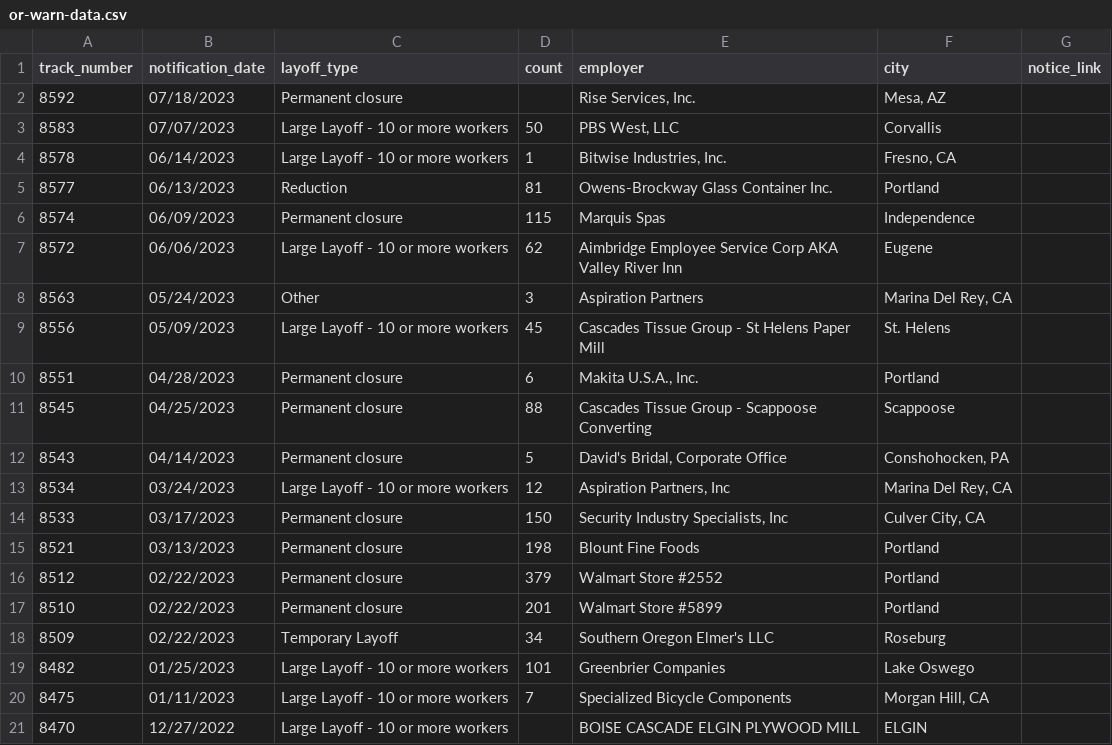
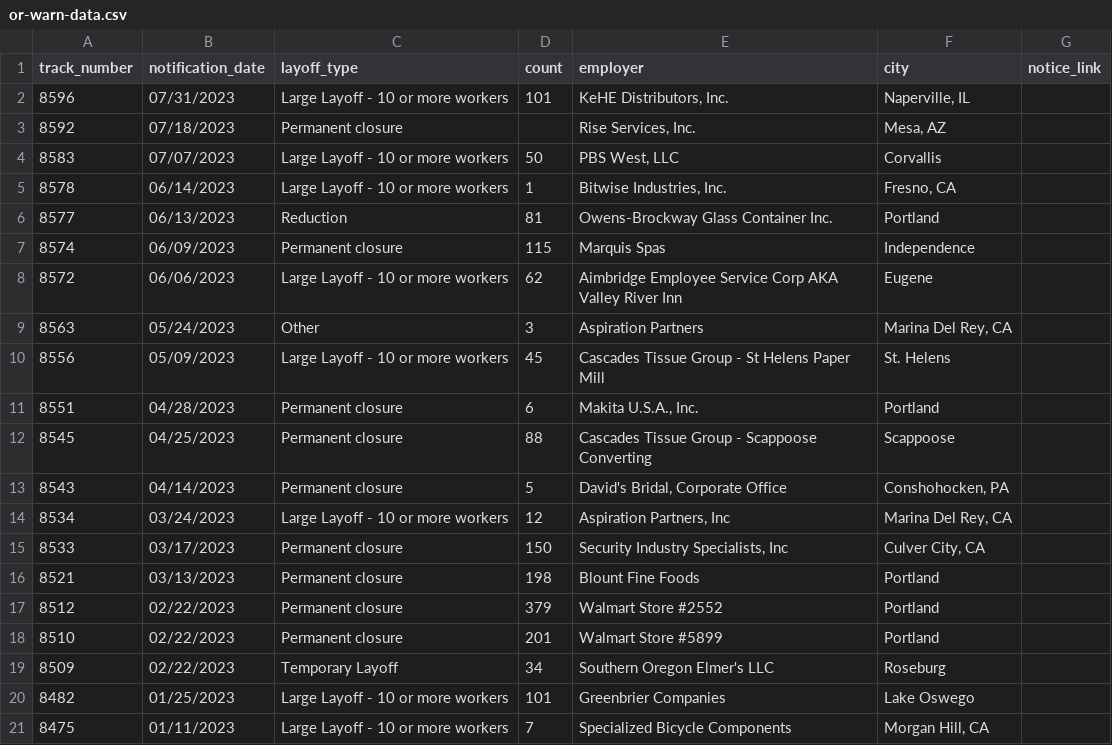
Before and after one commit to deleonkr/oregon-warn-list, a CSV file: or-warn-data.csv, drawn as a sheet.

```diff
--- a/or-warn-data.csv
+++ b/or-warn-data.csv
@@ -1,2 +1,3 @@
 track_number,notification_date,layoff_type,count,employer,city,notice_link
+8596,07/31/2023,Large Layoff - 10 or more workers,101,"KeHE Distributors, Inc.","Naperville, IL",
 8592,07/18/2023,Permanent closure,,"Rise Services, Inc.","Mesa, AZ",
@@ -20,2 +21 @@ track_number,notification_date,layoff_type,count,employer,city,notice_link
 8475,01/11/2023,Large Layoff - 10 or more workers,7,Specialized Bicycle Components,"Morgan Hill, CA",
-8470,12/27/2022,Large Layoff - 10 or more workers,,BOISE CASCADE ELGIN PLYWOOD MILL,ELGIN,
```
